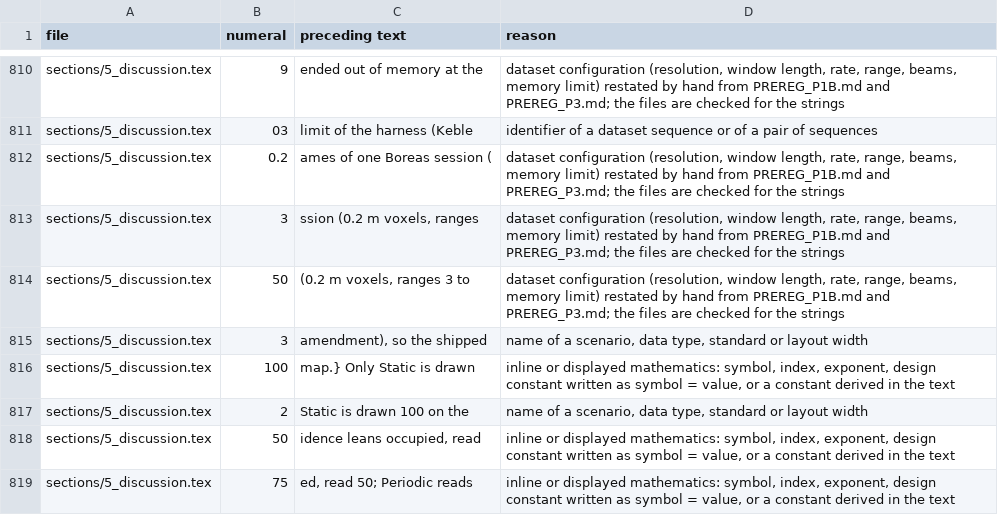
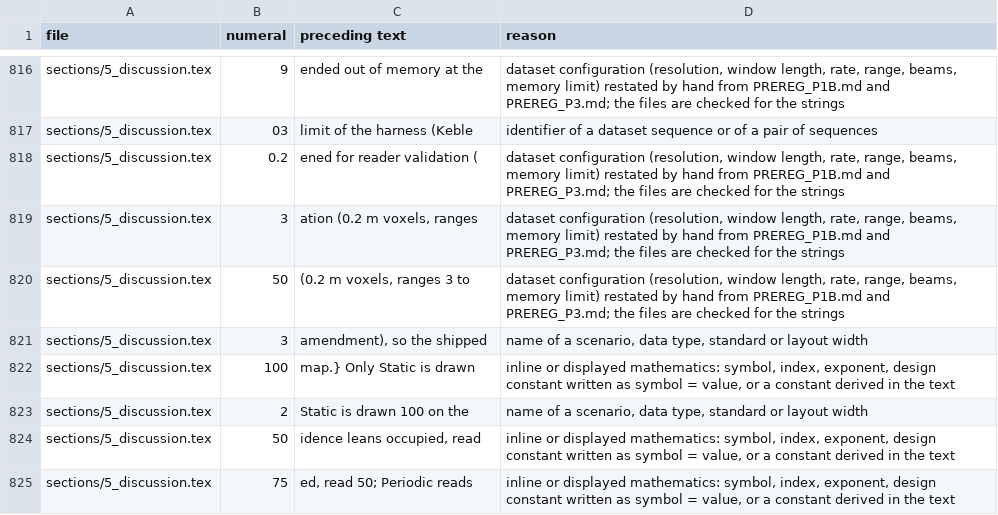
Before and after one commit to kjungmo/strata, a TSV file: paper/arxiv_ref/structural_numerals.tsv, drawn as a sheet; only a part is shown, gaps mark what is left out; the diff covers the shown part only.

```diff
--- a/paper/arxiv_ref/structural_numerals.tsv
+++ b/paper/arxiv_ref/structural_numerals.tsv
@@ -811,4 +817,4 @@ sections/5_discussion.tex	9	 ended out of memory at the 	dataset configuration (
 sections/5_discussion.tex	03	limit of the harness (Keble 	identifier of a dataset sequence or of a pair of sequences
-sections/5_discussion.tex	0.2	ames of one Boreas session (	dataset configuration (resolution, window length, rate, range, beams, memory limit) restated by hand from PREREG_P1B.md and PREREG_P3.md; the files are checked for the strings
-sections/5_discussion.tex	3	ssion (0.2 m voxels, ranges 	dataset configuration (resolution, window length, rate, range, beams, memory limit) restated by hand from PREREG_P1B.md and PREREG_P3.md; the files are checked for the strings
+sections/5_discussion.tex	0.2	ened for reader validation (	dataset configuration (resolution, window length, rate, range, beams, memory limit) restated by hand from PREREG_P1B.md and PREREG_P3.md; the files are checked for the strings
+sections/5_discussion.tex	3	ation (0.2 m voxels, ranges 	dataset configuration (resolution, window length, rate, range, beams, memory limit) restated by hand from PREREG_P1B.md and PREREG_P3.md; the files are checked for the strings
 sections/5_discussion.tex	50	 (0.2 m voxels, ranges 3 to 	dataset configuration (resolution, window length, rate, range, beams, memory limit) restated by hand from PREREG_P1B.md and PREREG_P3.md; the files are checked for the strings
```
Also changed, not shown: 7 added rows and 5 edited cells elsewhere in this file, 14 other files.
